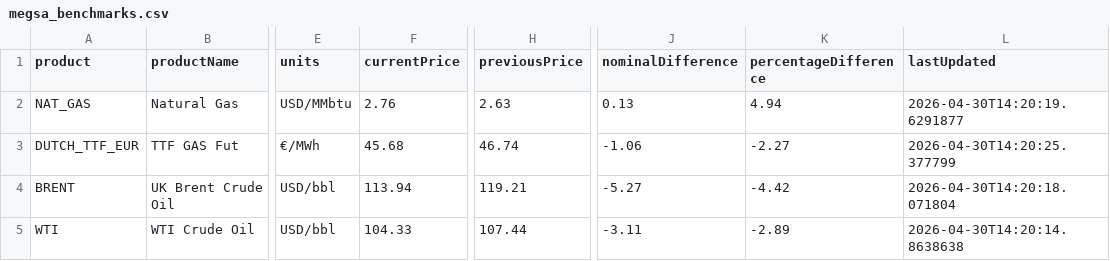
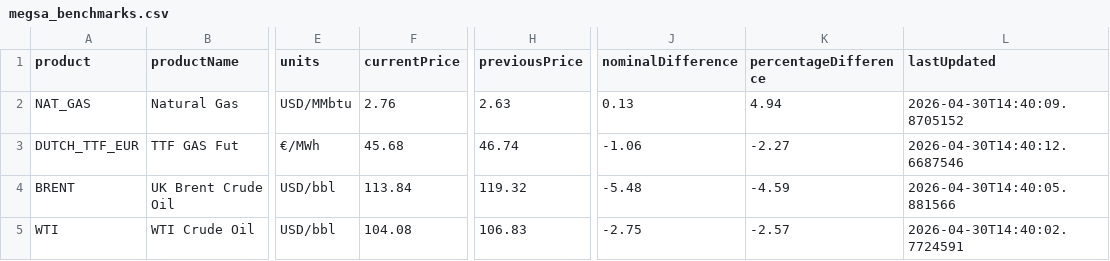
Before and after one commit to mpodeley/estado-del-sistema, a CSV file: data/megsa_benchmarks.csv, drawn as a sheet; only a part is shown, gaps mark what is left out; the diff names each change by its address in the sheet, - before the commit and + after, or states it on an @@ line.

```diff
--- a/data/megsa_benchmarks.csv
+++ b/data/megsa_benchmarks.csv
-L2 (lastUpdated): 2026-04-30T14:20:19.6291877
+L2 (lastUpdated): 2026-04-30T14:40:09.8705152
-L3 (lastUpdated): 2026-04-30T14:20:25.377799
+L3 (lastUpdated): 2026-04-30T14:40:12.6687546
-F4 (currentPrice): 113.94
+F4 (currentPrice): 113.84
-H4 (previousPrice): 119.21
+H4 (previousPrice): 119.32
-J4 (nominalDifference): -5.27
+J4 (nominalDifference): -5.48
-K4 (percentageDifference): -4.42
+K4 (percentageDifference): -4.59
-L4 (lastUpdated): 2026-04-30T14:20:18.071804
+L4 (lastUpdated): 2026-04-30T14:40:05.881566
-F5 (currentPrice): 104.33
+F5 (currentPrice): 104.08
-H5 (previousPrice): 107.44
+H5 (previousPrice): 106.83
-J5 (nominalDifference): -3.11
+J5 (nominalDifference): -2.75
-K5 (percentageDifference): -2.89
+K5 (percentageDifference): -2.57
-L5 (lastUpdated): 2026-04-30T14:20:14.8638638
+L5 (lastUpdated): 2026-04-30T14:40:02.7724591
```
Also changed, not shown: 17 other files.
